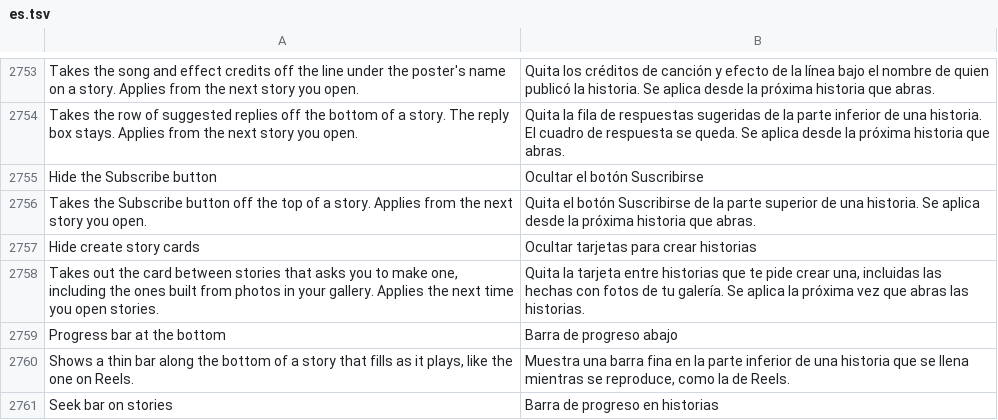
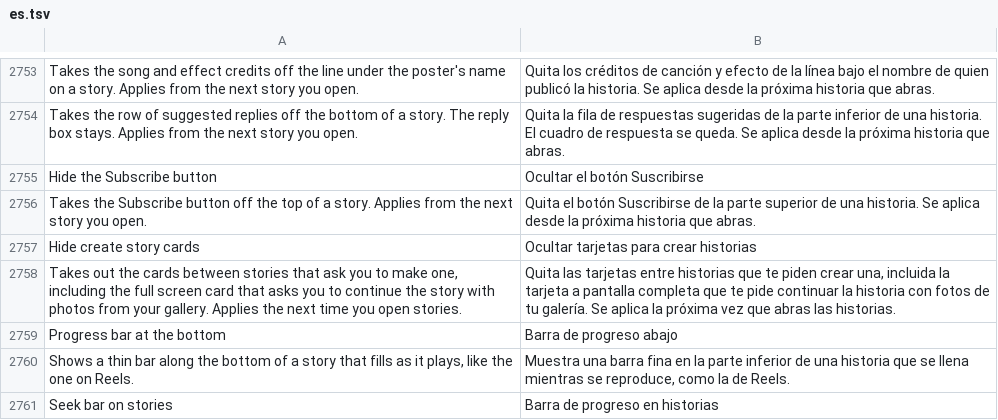
Before and after one commit to SysAdminDoc/HushFacebook, a TSV file: extensions/shared/library/src/main/l10n/es.tsv, drawn as a sheet; only a part is shown, gaps mark what is left out.

```diff
--- a/extensions/shared/library/src/main/l10n/es.tsv
+++ b/extensions/shared/library/src/main/l10n/es.tsv
@@ -2757,3 +2757,3 @@ Takes the Subscribe button off the top of a story. Applies from the next story y
 Hide create story cards	Ocultar tarjetas para crear historias
-Takes out the card between stories that asks you to make one, including the ones built from photos in your gallery. Applies the next time you open stories.	Quita la tarjeta entre historias que te pide crear una, incluidas las hechas con fotos de tu galería. Se aplica la próxima vez que abras las historias.
+Takes out the cards between stories that ask you to make one, including the full screen card that asks you to continue the story with photos from your gallery. Applies the next time you open stories.	Quita las tarjetas entre historias que te piden crear una, incluida la tarjeta a pantalla completa que te pide continuar la historia con fotos de tu galería. Se aplica la próxima vez que abras las historias.
 Progress bar at the bottom	Barra de progreso abajo
```
Also changed, not shown: extensions/shared/library/src/main/l10n/de.tsv, extensions/shared/library/src/main/l10n/pt-rBR.tsv, 26 other files.
